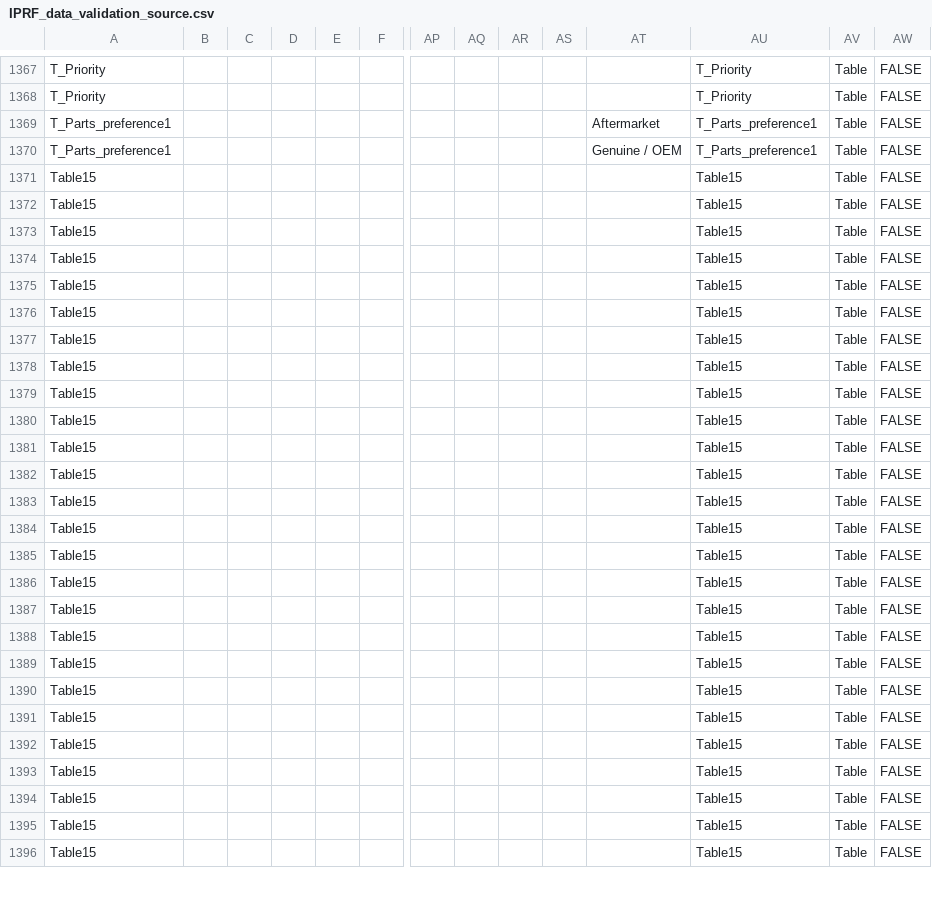
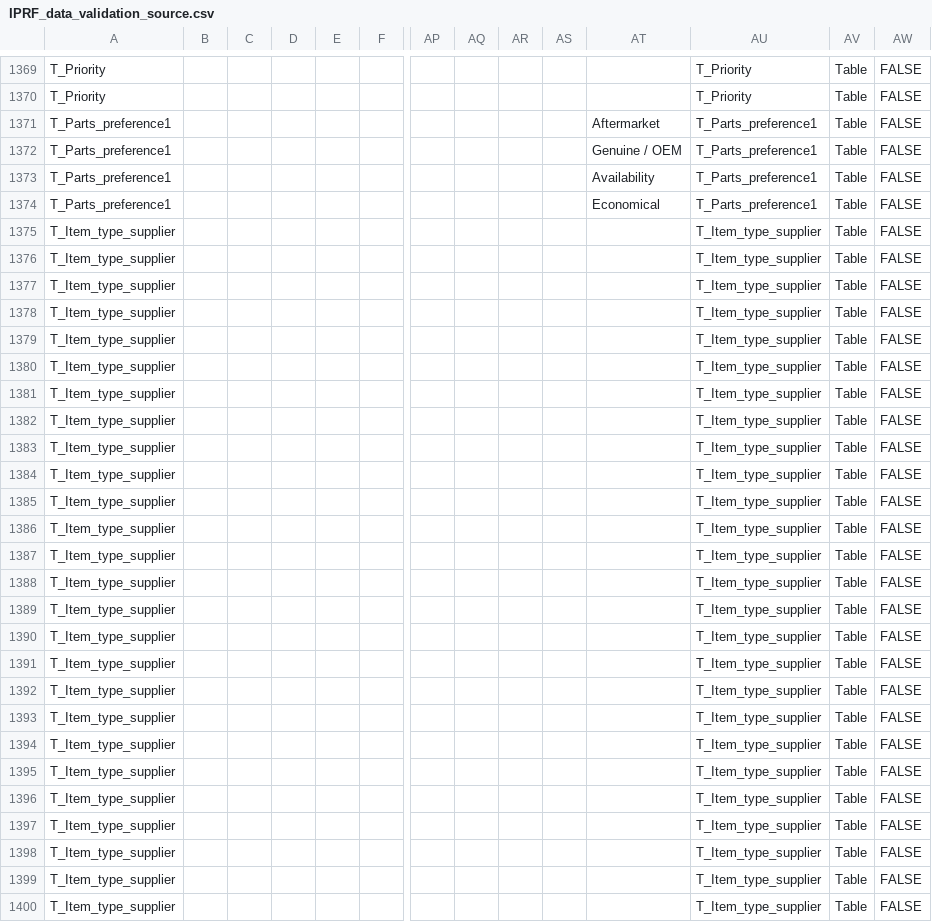
Before and after one commit to tsshahfeen/IPRF, a CSV file: IPRF_data_validation_source.csv, drawn as a sheet; only a part is shown, gaps mark what is left out; addresses are those after the commit; rows hold the shown columns only; the diff covers the shown part only; the diff names each change by its address in the sheet, - before the commit and + after, or states it on an @@ line.

Commit message:
Add files via upload

```diff
--- a/IPRF_data_validation_source.csv
+++ b/IPRF_data_validation_source.csv
+row 1373: T_Parts_preference1 |  |  |  |  |  |  |  |  |  | Availability | T_Parts_preference1 | Table | FALSE
+row 1374: T_Parts_preference1 |  |  |  |  |  |  |  |  |  | Economical | T_Parts_preference1 | Table | FALSE
-A1375:A1400: Table15
+A1375:A1400: T_Item_type_supplier
-AU1375:AU1400: Table15
+AU1375:AU1400: T_Item_type_supplier
```
Also changed, not shown: 2 added rows and 32 edited cells elsewhere in this file.
